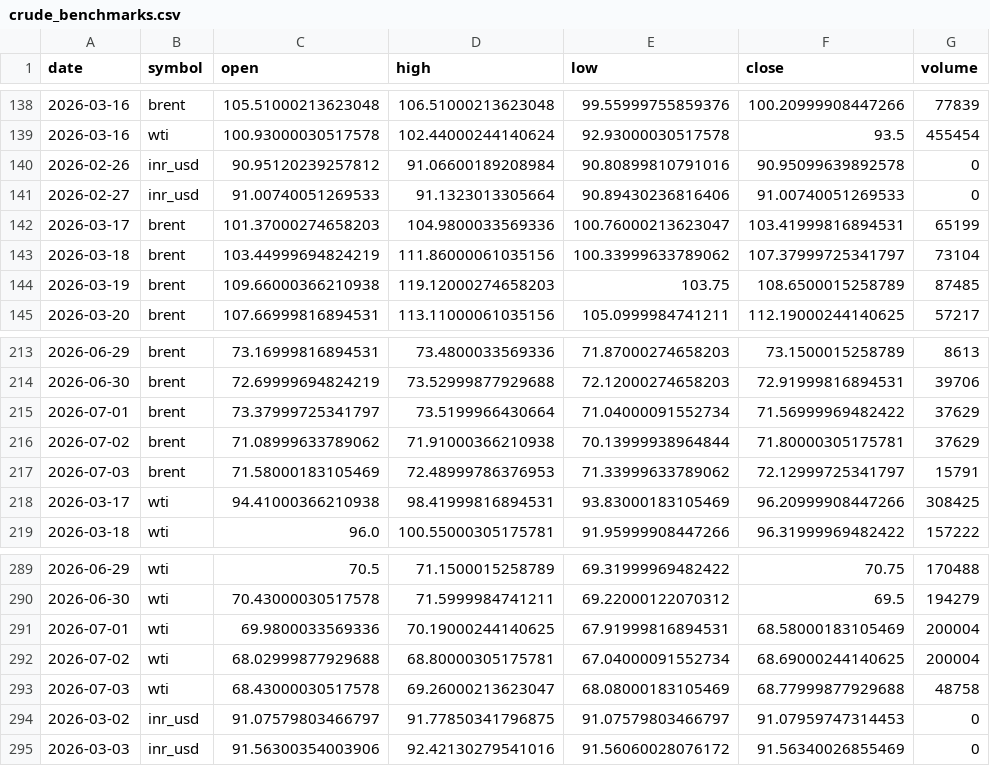
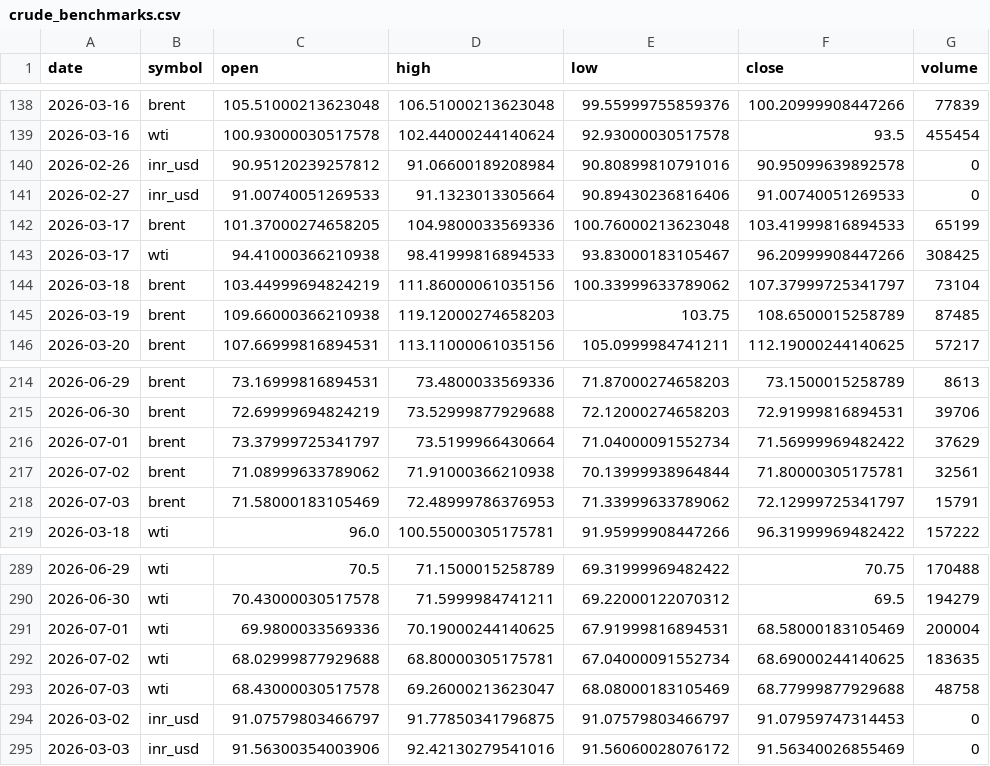
Before and after one commit to ImmadiVenkatesh/india-energy-dashboard, a CSV file: data/crude_benchmarks.csv, drawn as a sheet; only a part is shown, gaps mark what is left out.

```diff
--- a/data/crude_benchmarks.csv
+++ b/data/crude_benchmarks.csv
@@ -141,3 +141,4 @@ date,symbol,open,high,low,close,volume
 2026-02-27,inr_usd,91.00740051269533,91.1323013305664,90.89430236816406,91.00740051269533,0
-2026-03-17,brent,101.37000274658203,104.9800033569336,100.76000213623047,103.41999816894531,65199
+2026-03-17,brent,101.37000274658205,104.9800033569336,100.76000213623048,103.41999816894533,65199
+2026-03-17,wti,94.41000366210938,98.41999816894533,93.83000183105467,96.20999908447266,308425
 2026-03-18,brent,103.44999694824219,111.86000061035156,100.33999633789062,107.37999725341797,73104
@@ -215,5 +216,4 @@ date,symbol,open,high,low,close,volume
 2026-07-01,brent,73.37999725341797,73.5199966430664,71.04000091552734,71.56999969482422,37629
-2026-07-02,brent,71.08999633789062,71.91000366210938,70.13999938964844,71.80000305175781,37629
+2026-07-02,brent,71.08999633789062,71.91000366210938,70.13999938964844,71.80000305175781,32561
 2026-07-03,brent,71.58000183105469,72.48999786376953,71.33999633789062,72.12999725341797,15791
-2026-03-17,wti,94.41000366210938,98.41999816894531,93.83000183105469,96.20999908447266,308425
 2026-03-18,wti,96.0,100.55000305175781,91.95999908447266,96.31999969482422,157222
@@ -291,3 +291,3 @@ date,symbol,open,high,low,close,volume
 2026-07-01,wti,69.9800033569336,70.19000244140625,67.91999816894531,68.58000183105469,200004
-2026-07-02,wti,68.02999877929688,68.80000305175781,67.04000091552734,68.69000244140625,200004
+2026-07-02,wti,68.02999877929688,68.80000305175781,67.04000091552734,68.69000244140625,183635
 2026-07-03,wti,68.43000030517578,69.26000213623047,68.08000183105469,68.77999877929688,48758
```
Also changed, not shown: data/markets.csv, data/spr_history.csv, 7 other files.
